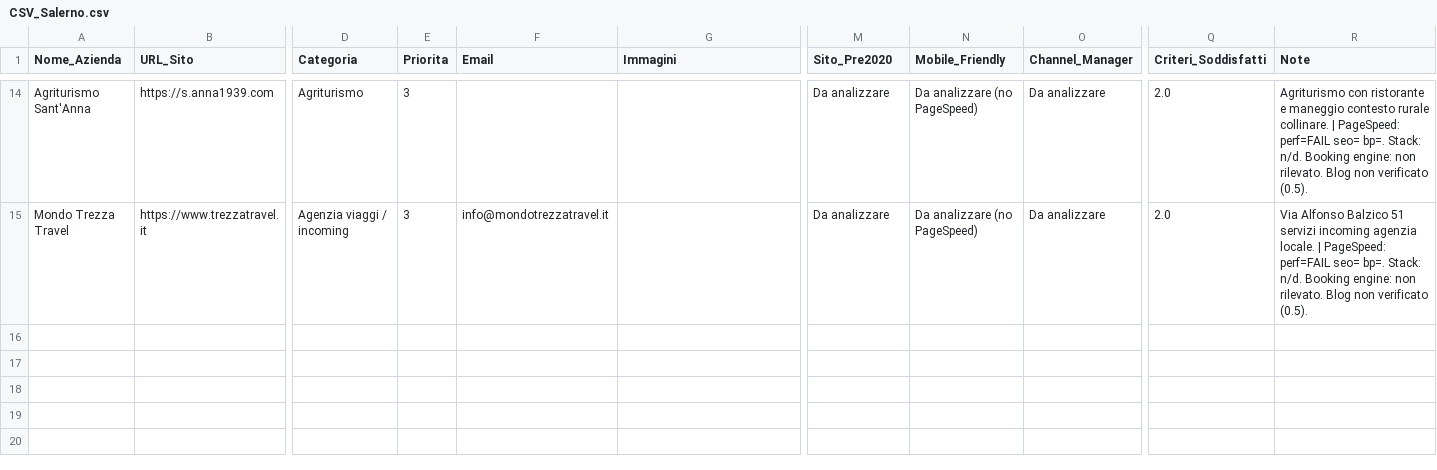
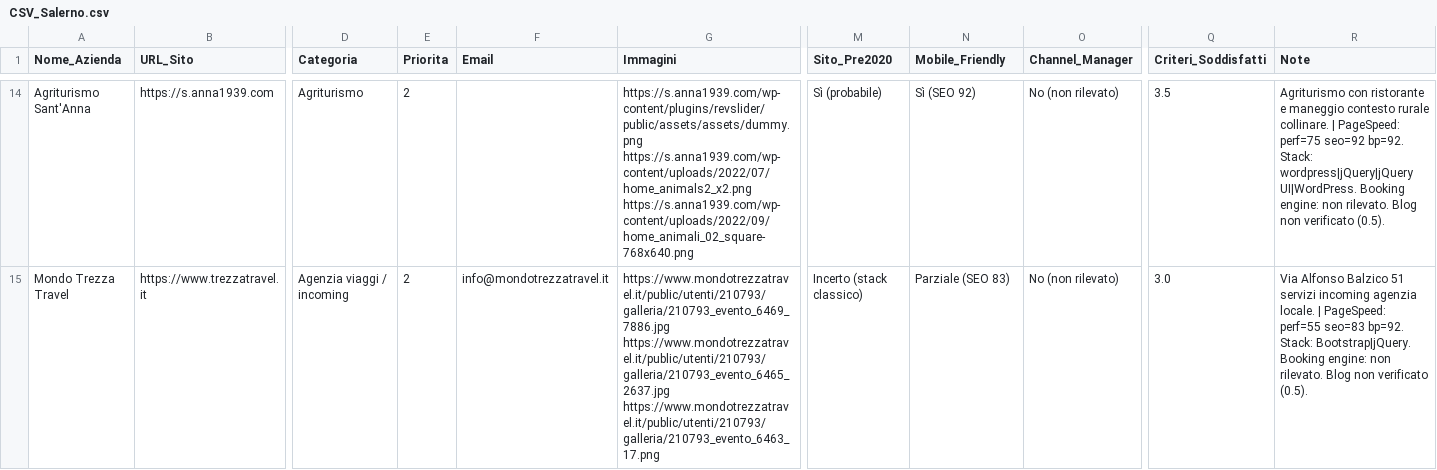
Before and after one commit to naplesexperiences-netizen/experiences-demos, a CSV file: _ricerca_intermedia/CSV_Salerno.csv, drawn as a sheet; only a part is shown, gaps mark what is left out; the diff covers the shown part only; the diff names each change by its address in the sheet, - before the commit and + after, or states it on an @@ line.

```diff
--- a/_ricerca_intermedia/CSV_Salerno.csv
+++ b/_ricerca_intermedia/CSV_Salerno.csv
-E14:E15 (Priorita): 3
+E14:E15 (Priorita): 2
-G14 (Immagini): (empty)
+G14 (Immagini): https://s.anna1939.com/wp-content/plugins/revslider/public/assets/assets/dummy.png https://s.anna1939.com/wp-content/uploads/2022/07/home_animals2_x2.png https://s.anna1939.com/wp-content/uploads/2022/09/home_animali_02_square-768x640.png
-M14 (Sito_Pre2020): Da analizzare
+M14 (Sito_Pre2020): Sì (probabile)
-N14 (Mobile_Friendly): Da analizzare (no PageSpeed)
+N14 (Mobile_Friendly): Sì (SEO 92)
-O14:O15 (Channel_Manager): Da analizzare
+O14:O15 (Channel_Manager): No (non rilevato)
-Q14 (Criteri_Soddisfatti): 2.0
+Q14 (Criteri_Soddisfatti): 3.5
-R14 (Note): …| PageSpeed: perf=FAIL seo= bp=. Stack: n/d. Booking engine:…
+R14 (Note): …| PageSpeed: perf=75 seo=92 bp=92. Stack: wordpress|jQuery|jQuery UI|WordPress. Booking engine:…
-G15 (Immagini): (empty)
+G15 (Immagini): https://www.mondotrezzatravel.it/public/utenti/210793/galleria/210793_evento_6469_7886.jpg https://www.mondotrezzatravel.it/public/utenti/210793/galleria/210793_evento_6465_2637.jpg https://www.mondotrezzatravel.it/public/utenti/210793/galleria/210793_evento_6463_17.png
-M15 (Sito_Pre2020): Da analizzare
+M15 (Sito_Pre2020): Incerto (stack classico)
-N15 (Mobile_Friendly): Da analizzare (no PageSpeed)
+N15 (Mobile_Friendly): Parziale (SEO 83)
-Q15 (Criteri_Soddisfatti): 2.0
+Q15 (Criteri_Soddisfatti): 3.0
-R15 (Note): …| PageSpeed: perf=FAIL seo= bp=. Stack: n/d. Booking engine:…
+R15 (Note): …| PageSpeed: perf=55 seo=83 bp=92. Stack: Bootstrap|jQuery. Booking engine:…
```
Also changed, not shown: 78 edited cells elsewhere in this file, 5 other files.
